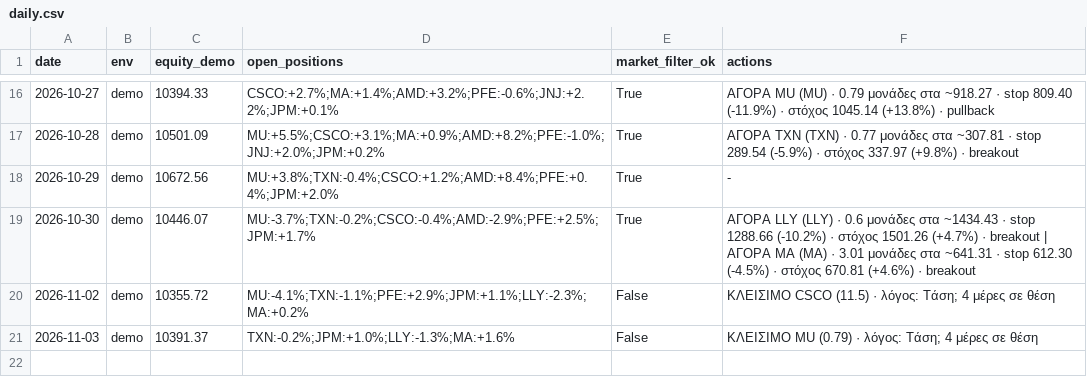
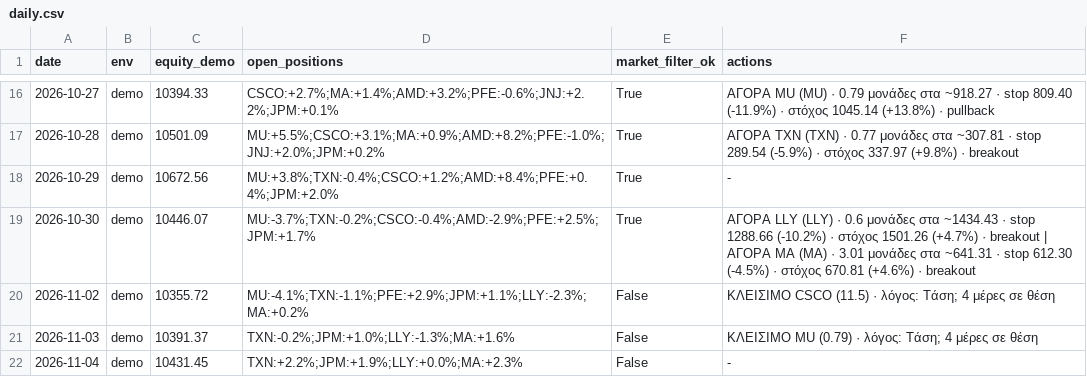
Before and after one commit to andrew711994a-netizen/tesla-live, a CSV file: journal/daily.csv, drawn as a sheet; only a part is shown, gaps mark what is left out.

Commit message:
Journal 2026-11-04 [skip ci]

```diff
--- a/journal/daily.csv
+++ b/journal/daily.csv
@@ -21 +21,2 @@ date,env,equity_demo,open_positions,market_filter_ok,actions
 2026-11-03,demo,10391.37,TXN:-0.2%;JPM:+1.0%;LLY:-1.3%;MA:+1.6%,False,ΚΛΕΙΣΙΜΟ MU (0.79) · λόγος: Τάση; 4 μέρες σε θέση
+2026-11-04,demo,10431.45,TXN:+2.2%;JPM:+1.9%;LLY:+0.0%;MA:+2.3%,False,-
```
Also changed, not shown: journal/virtual_trades.csv, 3 other files.
